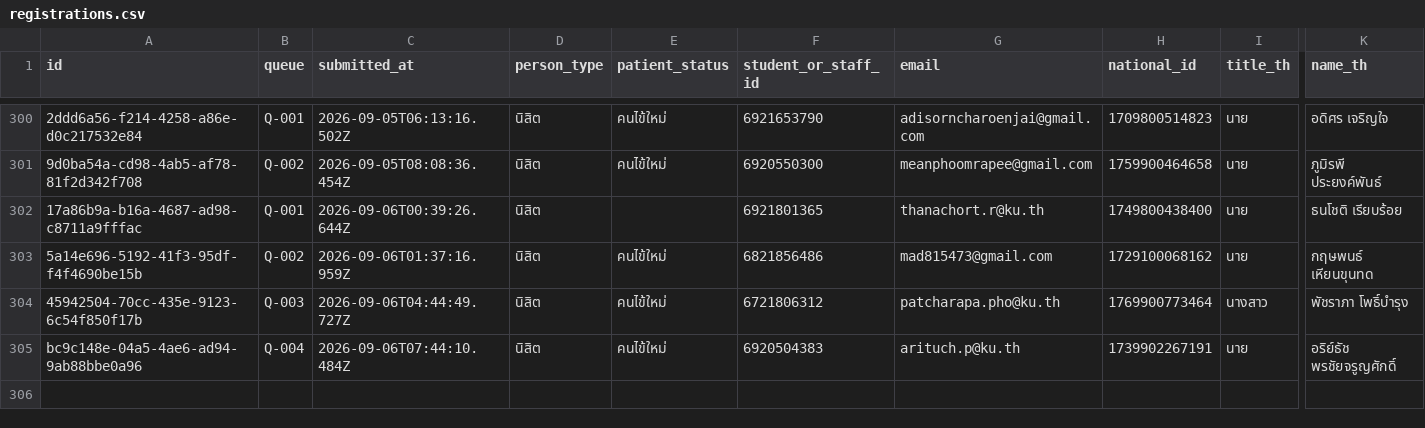
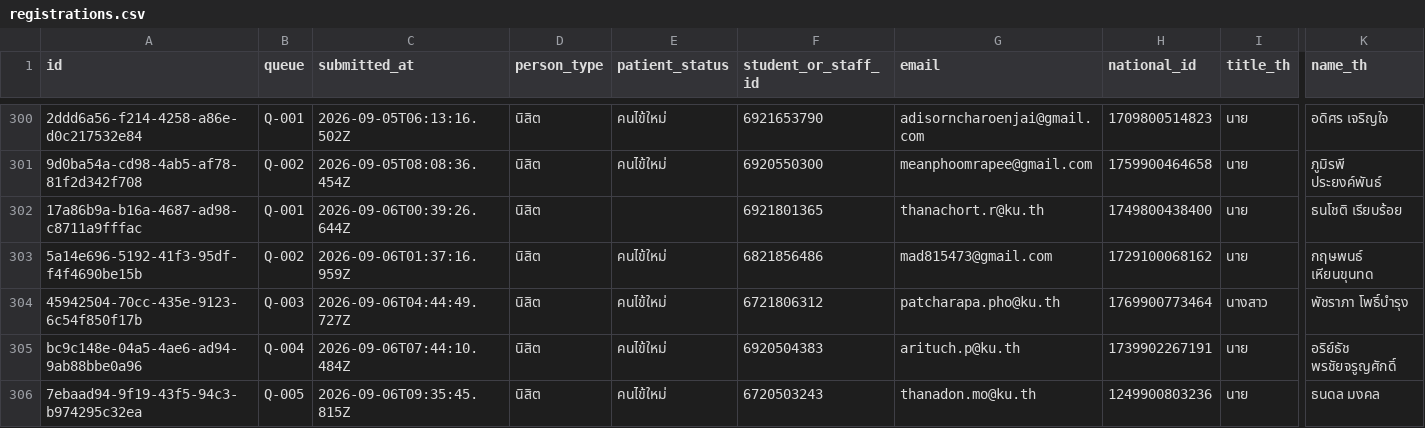
Before and after one commit to PythonianSt/Register2, a CSV file: data/registrations.csv, drawn as a sheet; only a part is shown, gaps mark what is left out; rows hold the shown columns only; the diff names each change by its address in the sheet, - before the commit and + after, or states it on an @@ line.

Commit message:
registration 7ebaad94-9f19-43f5-94c3-b974295c32ea

```diff
--- a/data/registrations.csv
+++ b/data/registrations.csv
+row 306: 7ebaad94-9f19-43f5-94c3-b974295c32ea | Q-005 | 2026-09-06T09:35:45.815Z | นิสิต | คนไข้ใหม่ | 6720503243 | thanadon.mo@ku.th | 1249900803236 | นาย | ธนดล มงคล
```
